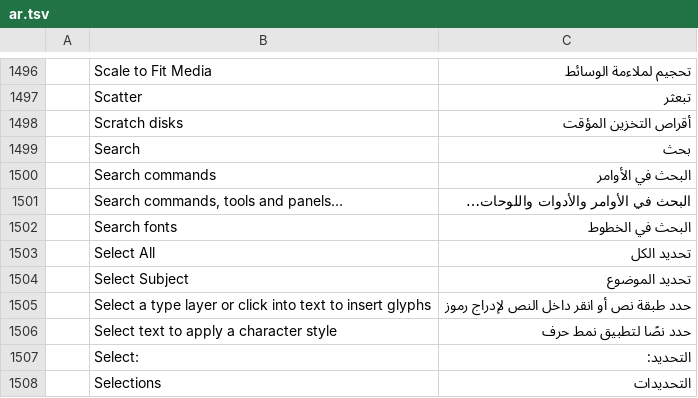
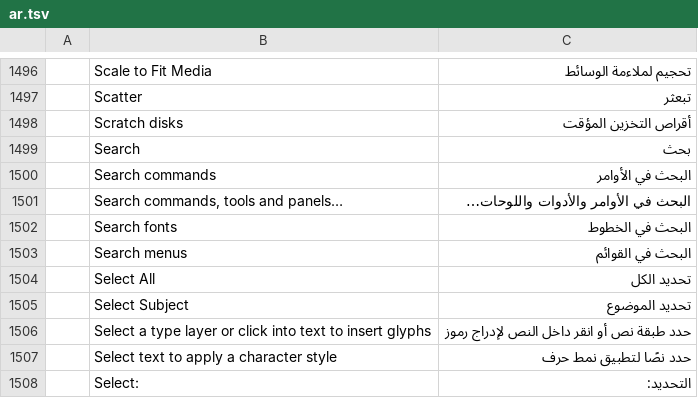
Before and after one commit to ahmedhosnypro/photocraft, a TSV file: crates/ui-egui/src/i18n/ar.tsv, drawn as a sheet; only a part is shown, gaps mark what is left out; the shorter side is filled out with more unchanged rows; the diff names each change by its address in the sheet, - before the commit and + after, or states it on an @@ line.

Commit message:
Merge current main into trimmed integration, preserving exclusions and interpolation behavior
Committed by the recurring scope sweep: the mission ledger marks this scope's implementation complete.

```diff
--- a/crates/ui-egui/src/i18n/ar.tsv
+++ b/crates/ui-egui/src/i18n/ar.tsv
+row 1503:  | Search menus | البحث في القوائم
```
